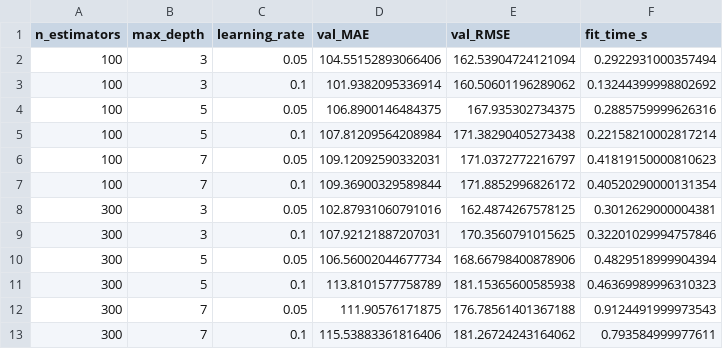
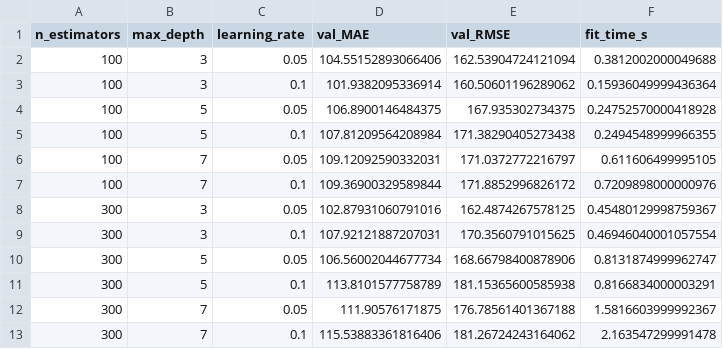
Before and after one commit to jmuhire13/milan-traffic-forecasting, a CSV file: results/tables/xgboost_tuning_log_5161.csv, drawn as a sheet.

```diff
--- a/results/tables/xgboost_tuning_log_5161.csv
+++ b/results/tables/xgboost_tuning_log_5161.csv
@@ -1,13 +1,13 @@
 n_estimators,max_depth,learning_rate,val_MAE,val_RMSE,fit_time_s
-100,3,0.05,104.55152893066406,162.53904724121094,0.2922931000357494
-100,3,0.1,101.9382095336914,160.50601196289062,0.13244399998802692
-100,5,0.05,106.8900146484375,167.935302734375,0.2885759999626316
-100,5,0.1,107.81209564208984,171.38290405273438,0.22158210002817214
-100,7,0.05,109.12092590332031,171.0372772216797,0.41819150000810623
-100,7,0.1,109.36900329589844,171.8852996826172,0.40520290000131354
-300,3,0.05,102.87931060791016,162.4874267578125,0.3012629000004381
-300,3,0.1,107.92121887207031,170.3560791015625,0.32201029994757846
-300,5,0.05,106.56002044677734,168.66798400878906,0.4829518999904394
-300,5,0.1,113.8101577758789,181.15365600585938,0.46369989996310323
-300,7,0.05,111.90576171875,176.78561401367188,0.9124491999973543
-300,7,0.1,115.53883361816406,181.26724243164062,0.793584999977611
+100,3,0.05,104.55152893066406,162.53904724121094,0.3812002000049688
+100,3,0.1,101.9382095336914,160.50601196289062,0.15936049999436364
+100,5,0.05,106.8900146484375,167.935302734375,0.24752570000418928
+100,5,0.1,107.81209564208984,171.38290405273438,0.2494548999966355
+100,7,0.05,109.12092590332031,171.0372772216797,0.611606499995105
+100,7,0.1,109.36900329589844,171.8852996826172,0.7209898000000976
+300,3,0.05,102.87931060791016,162.4874267578125,0.45480129998759367
+300,3,0.1,107.92121887207031,170.3560791015625,0.46946040001057554
+300,5,0.05,106.56002044677734,168.66798400878906,0.8131874999962747
+300,5,0.1,113.8101577758789,181.15365600585938,0.8166834000003291
+300,7,0.05,111.90576171875,176.78561401367188,1.5816603999992367
+300,7,0.1,115.53883361816406,181.26724243164062,2.163547299991478
```
Also changed, not shown: results/tables/xgboost_final_metrics.csv, results/tables/xgboost_tuning_log_5059.csv, 15 other files.
